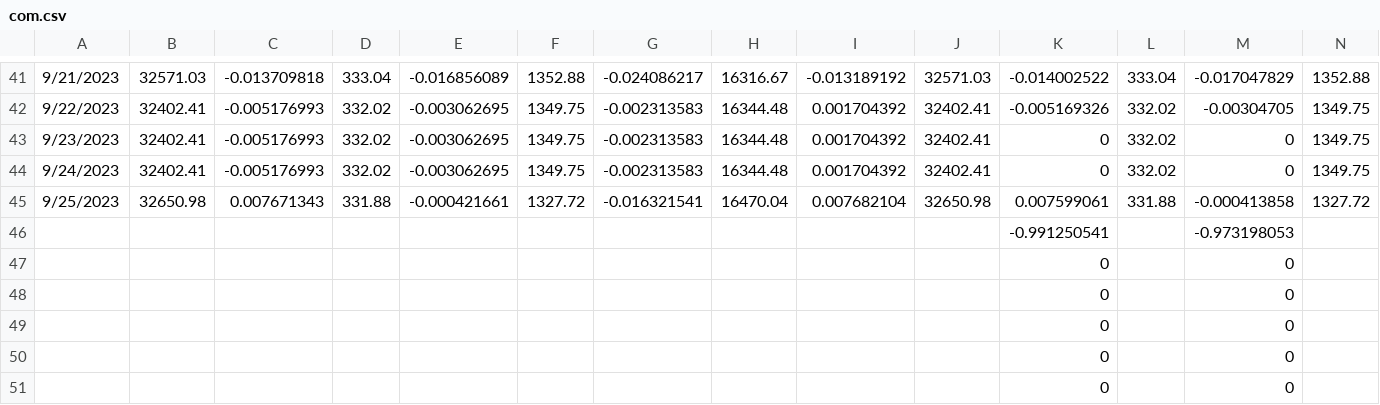
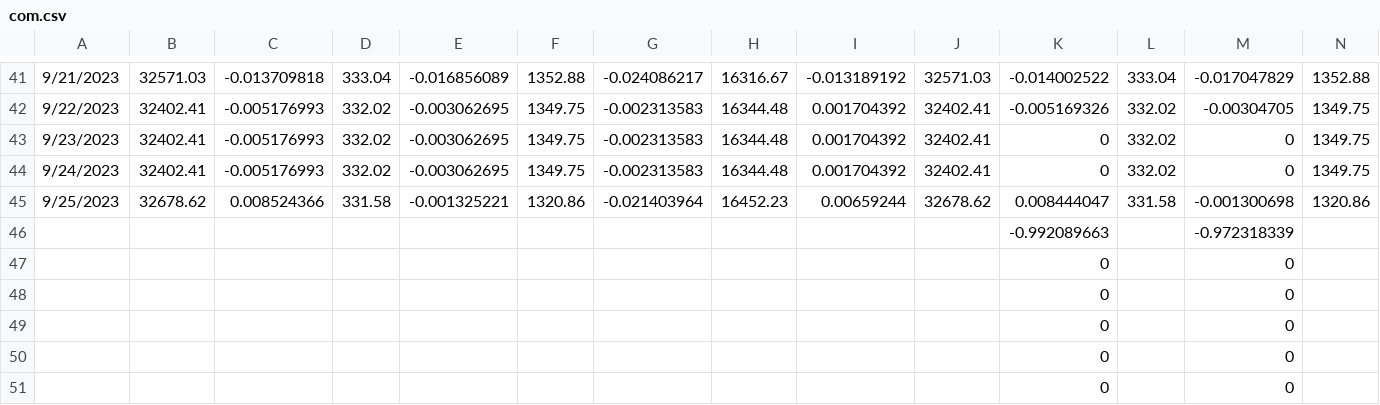
Before and after one commit to jjmerits/Dashboard, a CSV file: com.csv, drawn as a sheet; only a part is shown, gaps mark what is left out; removed rows and columns are numbered as before the commit, all else as after; rows hold the shown columns only; the diff names each change by its address in the sheet, - before the commit and + after, or states it on an @@ line.

```diff
--- a/com.csv
+++ b/com.csv
-row 45: 9/25/2023 | 32650.98 | 0.007671343 | 331.88 | -0.000421661 | 1327.72 | -0.016321541 | 16470.04 | 0.007682104 | 32650.98 | 0.007599061 | 331.88 | -0.000413858 | 1327.72
-row 46:  |  |  |  |  |  |  |  |  |  | -0.991250541 |  | -0.973198053
+row 45: 9/25/2023 | 32678.62 | 0.008524366 | 331.58 | -0.001325221 | 1320.86 | -0.021403964 | 16452.23 | 0.00659244 | 32678.62 | 0.008444047 | 331.58 | -0.001300698 | 1320.86
+row 46:  |  |  |  |  |  |  |  |  |  | -0.992089663 |  | -0.972318339
```
Also changed, not shown: dash.csv.
